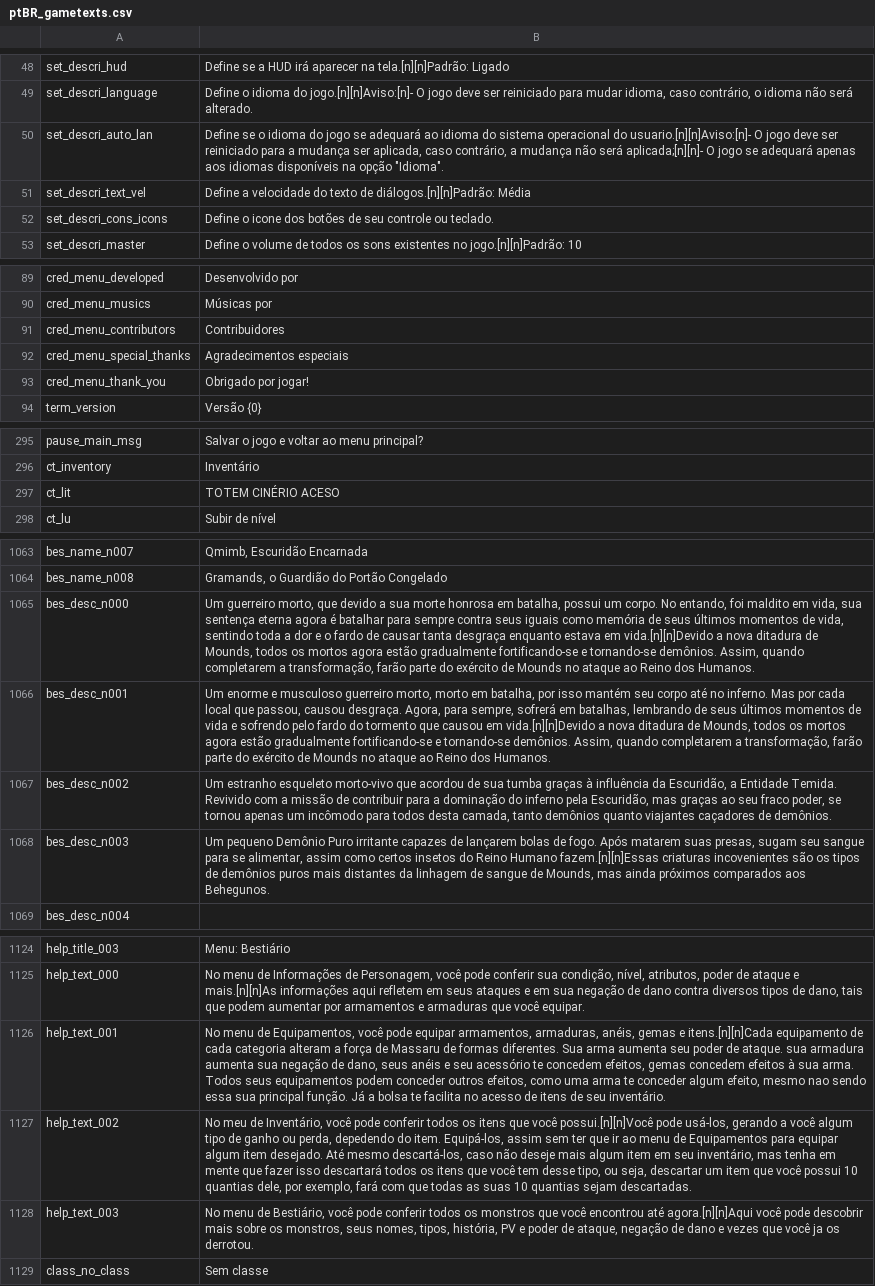
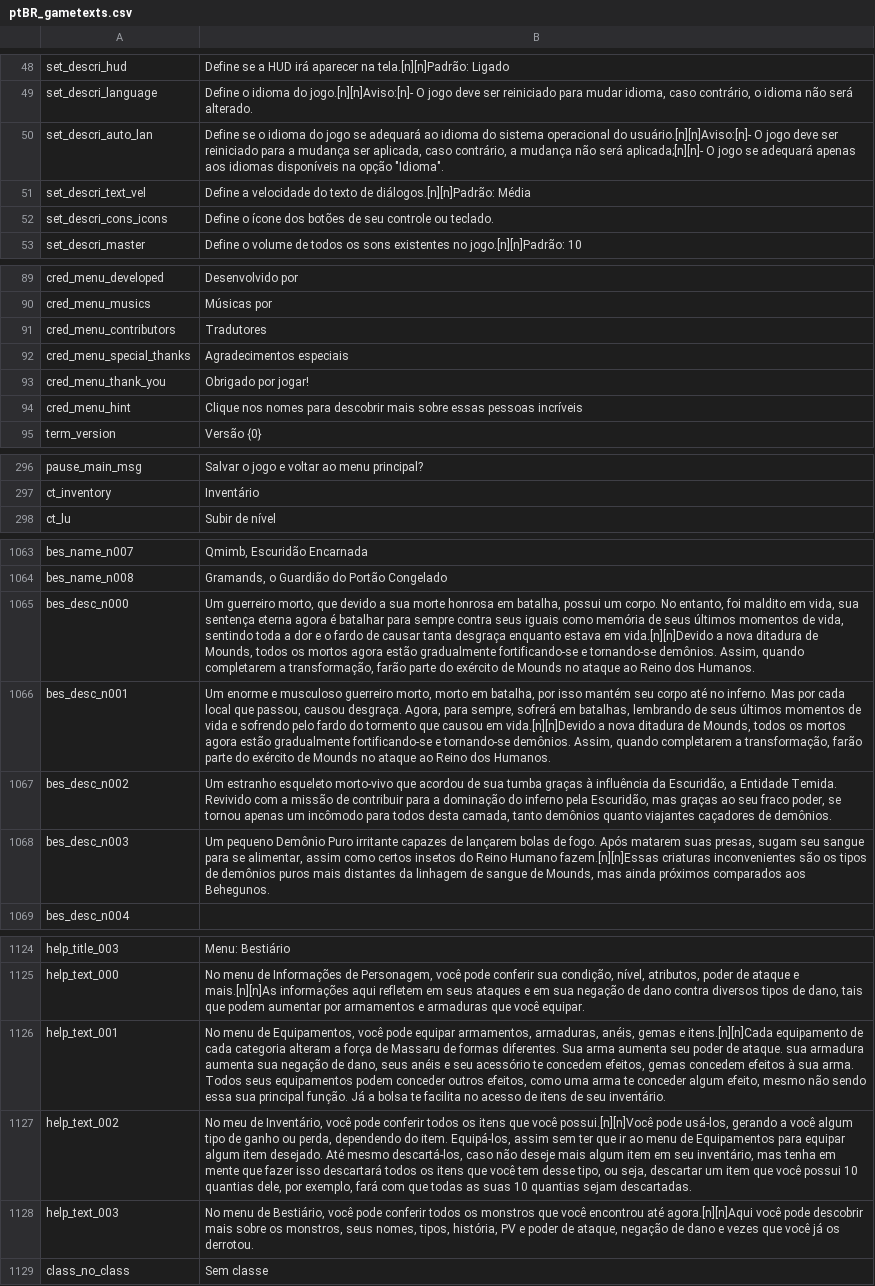
Before and after one commit to 5RKS/Hells_Voyager_Translation, a CSV file: ptBR_gametexts.csv, drawn as a sheet; only a part is shown, gaps mark what is left out; removed rows and columns are numbered as before the commit, all else as after; the diff covers the shown part only; the diff names each change by its address in the sheet, - before the commit and + after, or states it on an @@ line.

```diff
--- a/ptBR_gametexts.csv
+++ b/ptBR_gametexts.csv
-B50: …operacional do usuario.[n][n]Aviso:[n]- O jogo…
+B50: …operacional do usuário.[n][n]Aviso:[n]- O jogo…
-B52: Define o icone dos botões…
+B52: Define o ícone dos botões…
-B91: Contribuidores
+B91: Tradutores
+row 94: cred_menu_hint | Clique nos nomes para descobrir mais sobre essas pessoas incríveis
-row 297: ct_lit | TOTEM CINÉRIO ACESO
-B1065: …corpo. No entando, foi maldito…
+B1065: …corpo. No entanto, foi maldito…
-B1068: …fazem.[n][n]Essas criaturas incovenientes são os…
+B1068: …fazem.[n][n]Essas criaturas inconvenientes são os…
-B1126: …efeito, mesmo nao sendo essa…
+B1126: …efeito, mesmo não sendo essa…
-B1127: …ou perda, depedendo do item.…
+B1127: …ou perda, dependendo do item.…
-B1128: …que você ja os derrotou.
+B1128: …que você já os derrotou.
```
Also changed, not shown: 17 edited cells elsewhere in this file, enUS_gametexts.csv.
